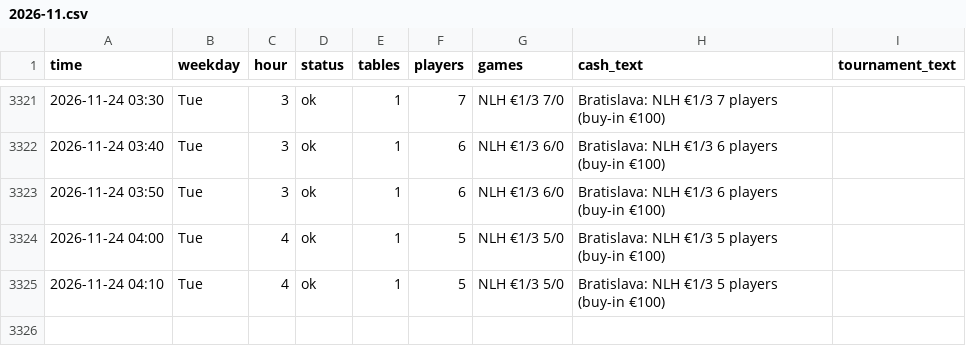
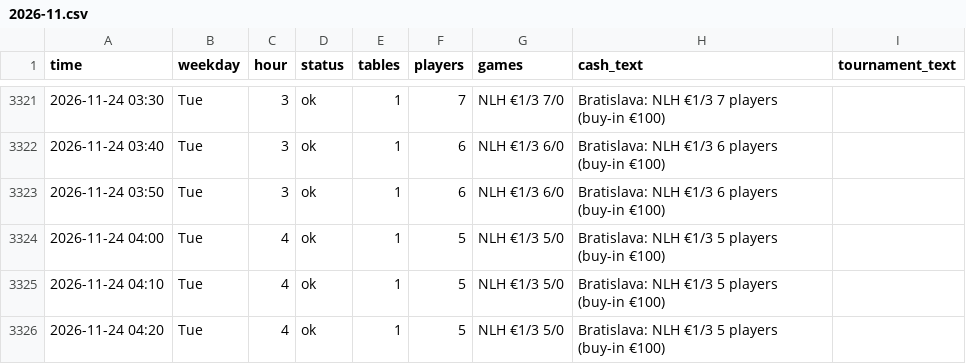
Before and after one commit to legendtoss/kings-tracker, a CSV file: data/banco/2026-11.csv, drawn as a sheet; only a part is shown, gaps mark what is left out.

```diff
--- a/data/banco/2026-11.csv
+++ b/data/banco/2026-11.csv
@@ -3325 +3325,2 @@
 2026-11-24 04:10,Tue,4,ok,1,5,NLH €1/3 5/0,Bratislava: NLH €1/3 5 players (buy-in €100),
+2026-11-24 04:20,Tue,4,ok,1,5,NLH €1/3 5/0,Bratislava: NLH €1/3 5 players (buy-in €100),
```
Also changed, not shown: data/2026-11.csv, data/cardcasino/2026-11.csv, 8 other files.
